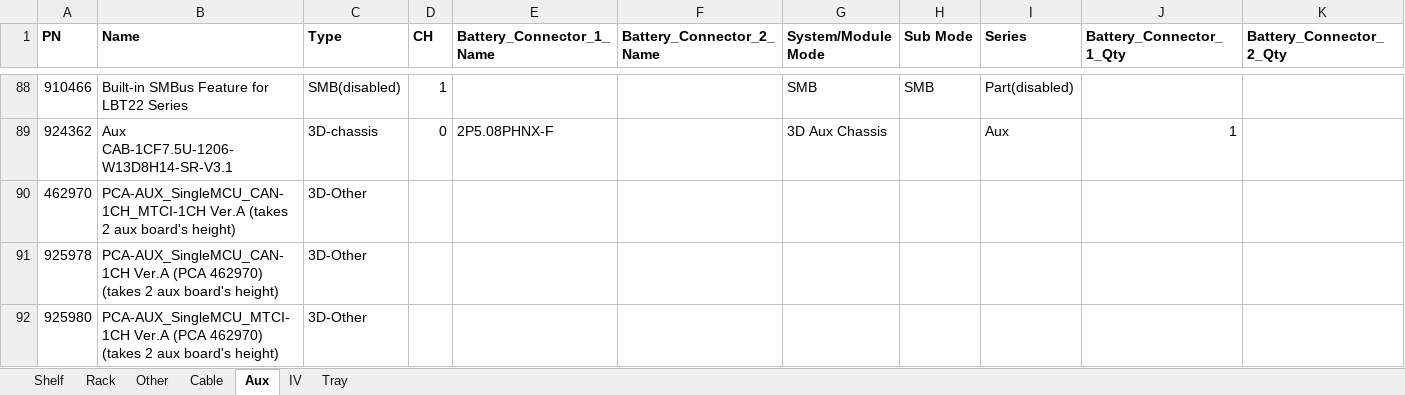
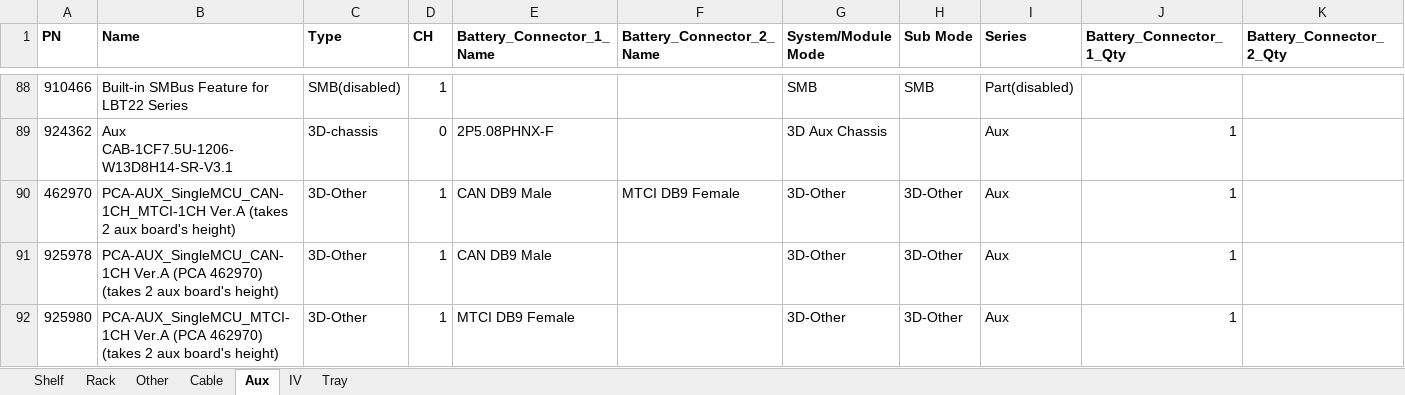
Before and after one commit to yaru-y/MembersData, an Excel workbook: MembersData.xlsx, sheet Aux, drawn as a sheet; only a part is shown, gaps mark what is left out; values as stored, in another font and other column widths than the file's, no borders; the diff names each change by its address in the sheet, - before the commit and + after, or states it on an @@ line.

Commit message:
Add files via upload

```diff
--- a/MembersData.xlsx (sheet Aux)
+++ b/MembersData.xlsx (sheet Aux)
-D90:D92 (CH): (empty)
+D90:D92 (CH): 1
-E90:E91 (Battery_Connector_1_Name): (empty)
+E90:E91 (Battery_Connector_1_Name): CAN DB9 Male
-F90 (Battery_Connector_2_Name): (empty)
+F90 (Battery_Connector_2_Name): MTCI DB9 Female
-G90:G92 (System/Module Mode): (empty)
+G90:G92 (System/Module Mode): 3D-Other
-H90:H92 (Sub Mode): (empty)
+H90:H92 (Sub Mode): 3D-Other
-I90:I92 (Series): (empty)
+I90:I92 (Series): Aux
-J90:J92 (Battery_Connector_1_Qty): (empty)
+J90:J92 (Battery_Connector_1_Qty): 1
-E92 (Battery_Connector_1_Name): (empty)
+E92 (Battery_Connector_1_Name): MTCI DB9 Female
```
